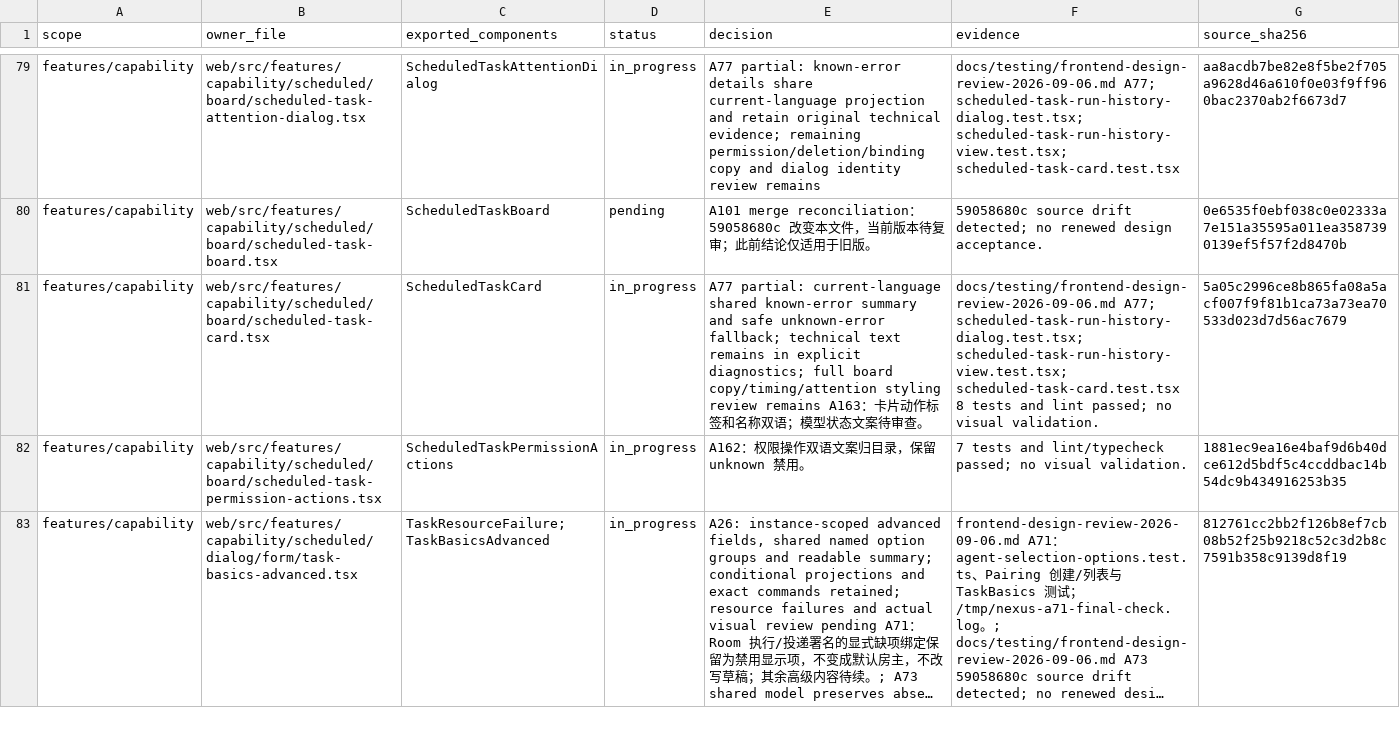
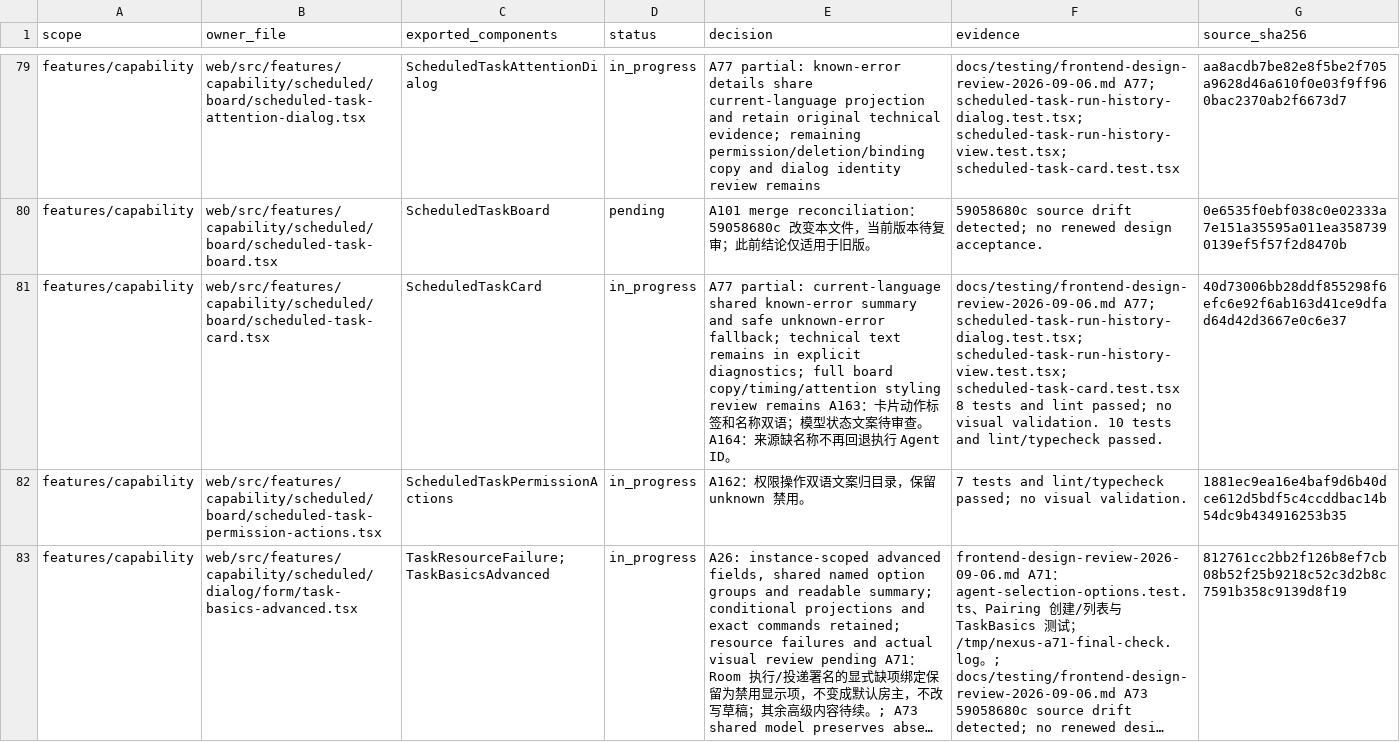
Before and after one commit to nexus-research-lab/nexus, a CSV file: docs/testing/frontend-design-review-2026-09-06.csv, drawn as a sheet; only a part is shown, gaps mark what is left out; long unchanged cells end in …; the diff names each change by its address in the sheet, - before the commit and + after, or states it on an @@ line.

```diff
--- a/docs/testing/frontend-design-review-2026-09-06.csv
+++ b/docs/testing/frontend-design-review-2026-09-06.csv
-E81 (decision): …查。
+E81 (decision): …查。 A164：来源缺名称不再回退执行 Agent ID。
-F81 (evidence): …visual validation.
+F81 (evidence): …visual validation. 10 tests and lint/typecheck passed.
-G81 (source_sha256): 5a05c2996ce8b865fa08a5acf007f9f81b1ca73a73ea70533d023d7d56ac7679
+G81 (source_sha256): 40d73006bb28ddf855298f6efc6e92f6ab163d41ce9dfad64d42d3667e0c6e37
```
Also changed, not shown: 8 other files.
